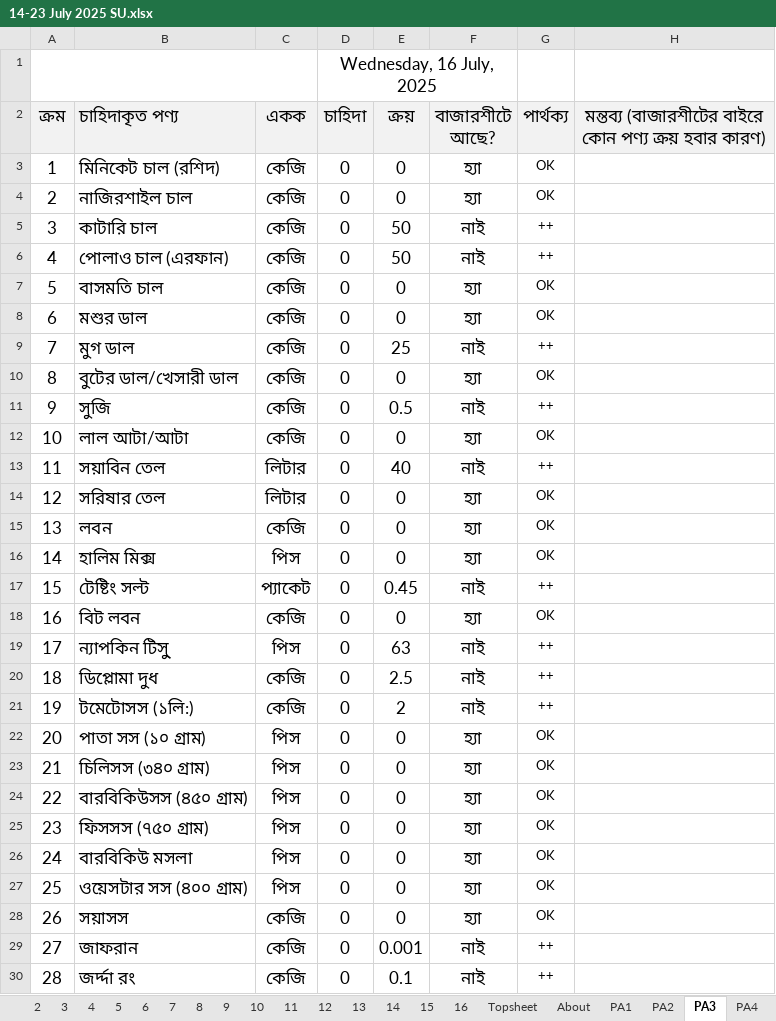
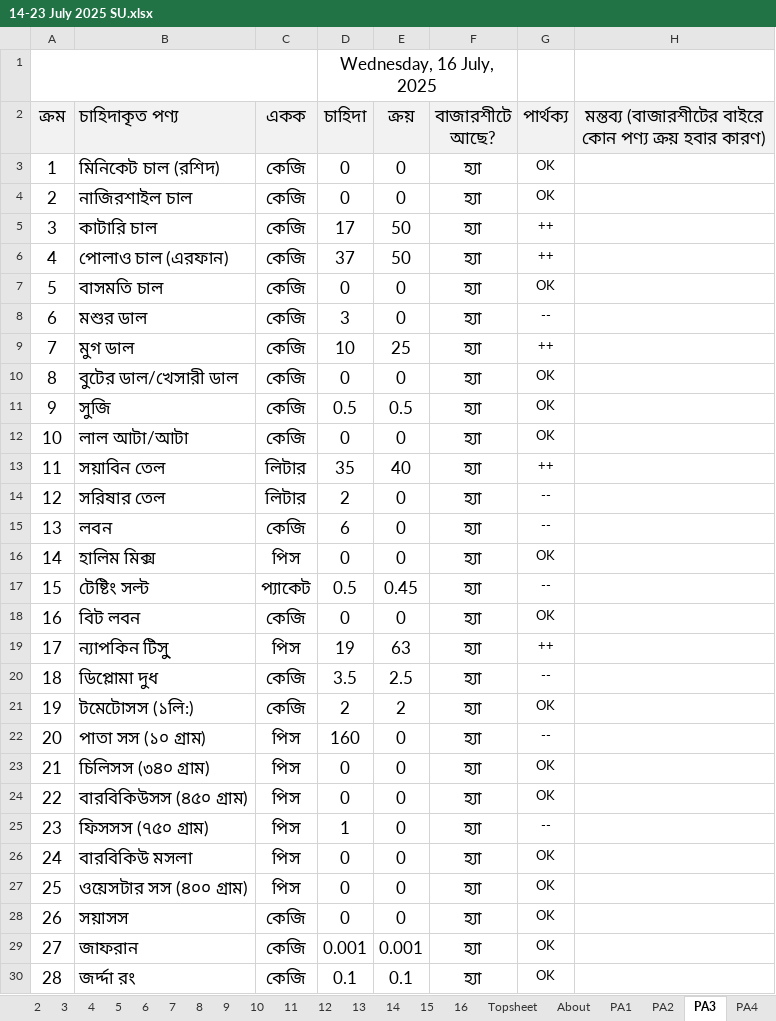
Before and after one commit to nshamim2026/office, an Excel workbook: Store/07-2025/14-23 July 2025 SU.xlsx, sheet PA3, drawn as a sheet; only a part is shown; values as stored, in another font and other column widths than the file's, no borders; conditional formats not drawn; the diff covers the shown part only; the diff names each change by its address in the sheet, - before the commit and + after, or states it on an @@ line.

```diff
--- a/Store/07-2025/14-23 July 2025 SU.xlsx (sheet PA3)
+++ b/Store/07-2025/14-23 July 2025 SU.xlsx (sheet PA3)
-D5 (চাহিদা): 0
+D5 (চাহিদা): 17
-F5:F6 (বাজারশীটে আছে?): নাই
+F5:F6 (বাজারশীটে আছে?): হ্যা
-D6 (চাহিদা): 0
+D6 (চাহিদা): 37
-D8 (চাহিদা): 0
+D8 (চাহিদা): 3
-G8 (পার্থক্য): OK
+G8 (পার্থক্য): --
-D9 (চাহিদা): 0
+D9 (চাহিদা): 10
-F9 (বাজারশীটে আছে?): নাই
+F9 (বাজারশীটে আছে?): হ্যা
-D11 (চাহিদা): 0
+D11 (চাহিদা): 0.5
-F11 (বাজারশীটে আছে?): নাই
+F11 (বাজারশীটে আছে?): হ্যা
-G11 (পার্থক্য): ++
+G11 (পার্থক্য): OK
-D13 (চাহিদা): 0
+D13 (চাহিদা): 35
-F13 (বাজারশীটে আছে?): নাই
+F13 (বাজারশীটে আছে?): হ্যা
-D14 (চাহিদা): 0
+D14 (চাহিদা): 2
-G14:G15 (পার্থক্য): OK
+G14:G15 (পার্থক্য): --
-D15 (চাহিদা): 0
+D15 (চাহিদা): 6
-D17 (চাহিদা): 0
+D17 (চাহিদা): 0.5
-F17 (বাজারশীটে আছে?): নাই
+F17 (বাজারশীটে আছে?): হ্যা
-G17 (পার্থক্য): ++
+G17 (পার্থক্য): --
-D19 (চাহিদা): 0
+D19 (চাহিদা): 19
-F19:F21 (বাজারশীটে আছে?): নাই
+F19:F21 (বাজারশীটে আছে?): হ্যা
-D20 (চাহিদা): 0
+D20 (চাহিদা): 3.5
-G20 (পার্থক্য): ++
+G20 (পার্থক্য): --
-D21 (চাহিদা): 0
+D21 (চাহিদা): 2
-G21 (পার্থক্য): ++
+G21 (পার্থক্য): OK
-D22 (চাহিদা): 0
+D22 (চাহিদা): 160
-G22 (পার্থক্য): OK
+G22 (পার্থক্য): --
-D25 (চাহিদা): 0
+D25 (চাহিদা): 1
-G25 (পার্থক্য): OK
+G25 (পার্থক্য): --
-D29 (চাহিদা): 0
+D29 (চাহিদা): 0.001
-F29:F30 (বাজারশীটে আছে?): নাই
+F29:F30 (বাজারশীটে আছে?): হ্যা
-G29:G30 (পার্থক্য): ++
+G29:G30 (পার্থক্য): OK
-D30 (চাহিদা): 0
+D30 (চাহিদা): 0.1
```
Also changed, not shown: 238 edited cells elsewhere in this sheet, sheet R, sheet S, sheet H, hidden cells, 2 other files.
